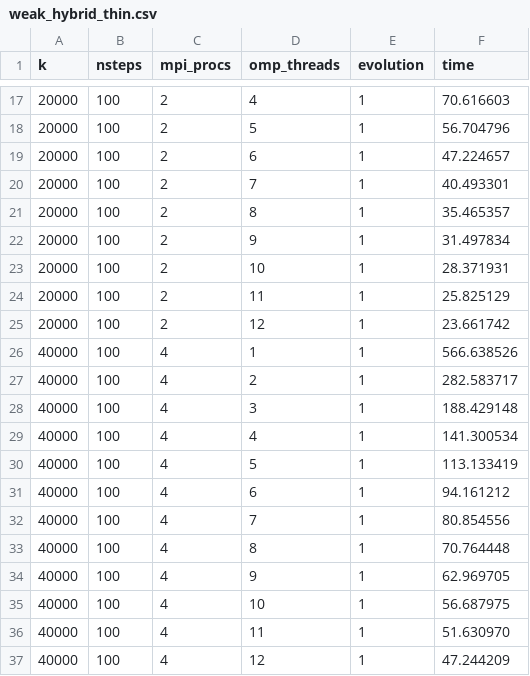
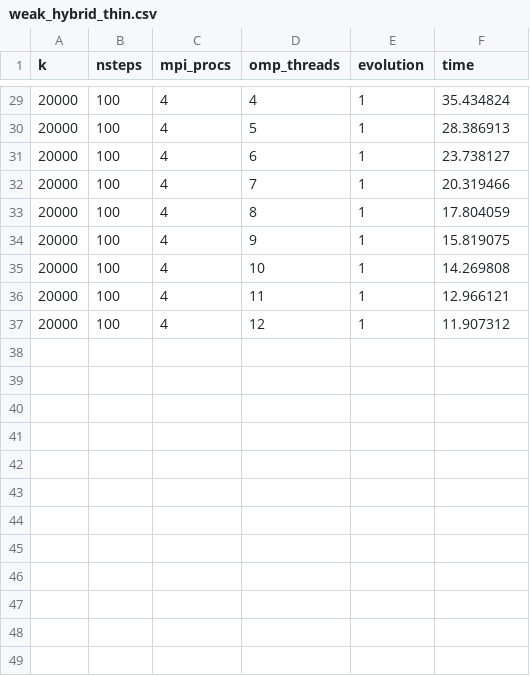
Before and after one commit to manasa-santhoshi/HPC_Exam_on_Scalability_study, a CSV file: Exe1/Weak_scalability/THIN/weak_hybrid_thin.csv, drawn as a sheet; only a part is shown, gaps mark what is left out; the diff covers the shown part only.

```diff
--- a/Exe1/Weak_scalability/THIN/weak_hybrid_thin.csv
+++ b/Exe1/Weak_scalability/THIN/weak_hybrid_thin.csv
@@ -17,21 +29,9 @@ k,nsteps,mpi_procs,omp_threads,evolution,time
-20000,100,2,4,1,70.616603
-20000,100,2,5,1,56.704796
-20000,100,2,6,1,47.224657
-20000,100,2,7,1,40.493301
-20000,100,2,8,1,35.465357
-20000,100,2,9,1,31.497834
-20000,100,2,10,1,28.371931
-20000,100,2,11,1,25.825129
-20000,100,2,12,1,23.661742
-40000,100,4,1,1,566.638526
-40000,100,4,2,1,282.583717
-40000,100,4,3,1,188.429148
-40000,100,4,4,1,141.300534
-40000,100,4,5,1,113.133419
-40000,100,4,6,1,94.161212
-40000,100,4,7,1,80.854556
-40000,100,4,8,1,70.764448
-40000,100,4,9,1,62.969705
-40000,100,4,10,1,56.687975
-40000,100,4,11,1,51.630970
-40000,100,4,12,1,47.244209
+20000,100,4,4,1,35.434824
+20000,100,4,5,1,28.386913
+20000,100,4,6,1,23.738127
+20000,100,4,7,1,20.319466
+20000,100,4,8,1,17.804059
+20000,100,4,9,1,15.819075
+20000,100,4,10,1,14.269808
+20000,100,4,11,1,12.966121
+20000,100,4,12,1,11.907312
```
Also changed, not shown: 12 added rows and 30 edited cells elsewhere in this file.
